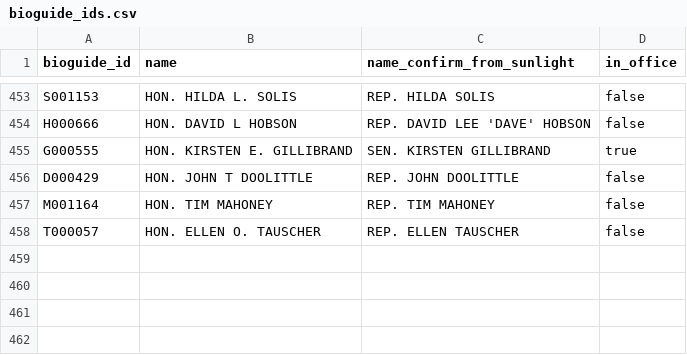
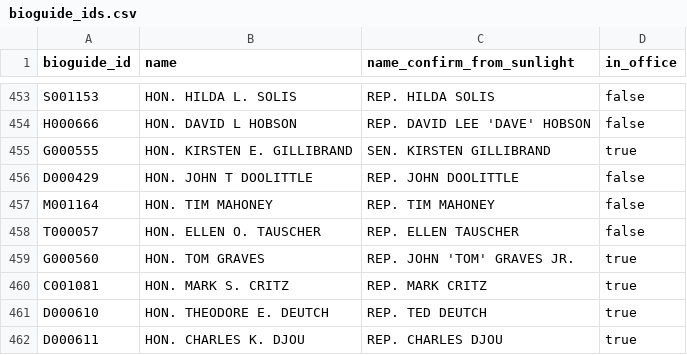
Before and after one commit to propublica/disbursements, a CSV file: bioguide_id/bioguide_ids.csv, drawn as a sheet; only a part is shown, gaps mark what is left out; the diff names each change by its address in the sheet, - before the commit and + after, or states it on an @@ line.

Commit message:
Got more bioguide_ids from 2010Q2-summary

```diff
--- a/bioguide_id/bioguide_ids.csv
+++ b/bioguide_id/bioguide_ids.csv
+row 459: G000560 | HON. TOM GRAVES | REP. JOHN 'TOM' GRAVES JR. | true
+row 460: C001081 | HON. MARK S. CRITZ | REP. MARK CRITZ | true
+row 461: D000610 | HON. THEODORE E. DEUTCH | REP. TED DEUTCH | true
+row 462: D000611 | HON. CHARLES K. DJOU | REP. CHARLES DJOU | true
```
